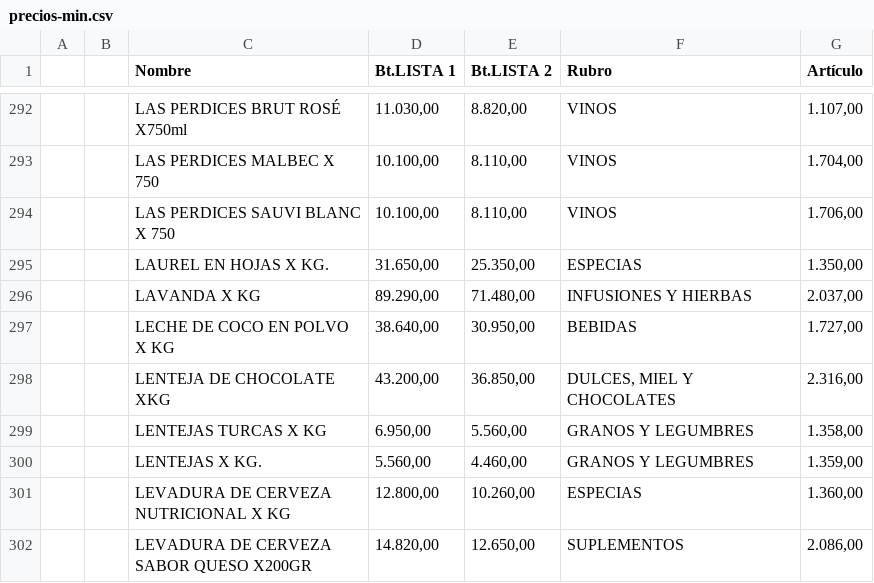
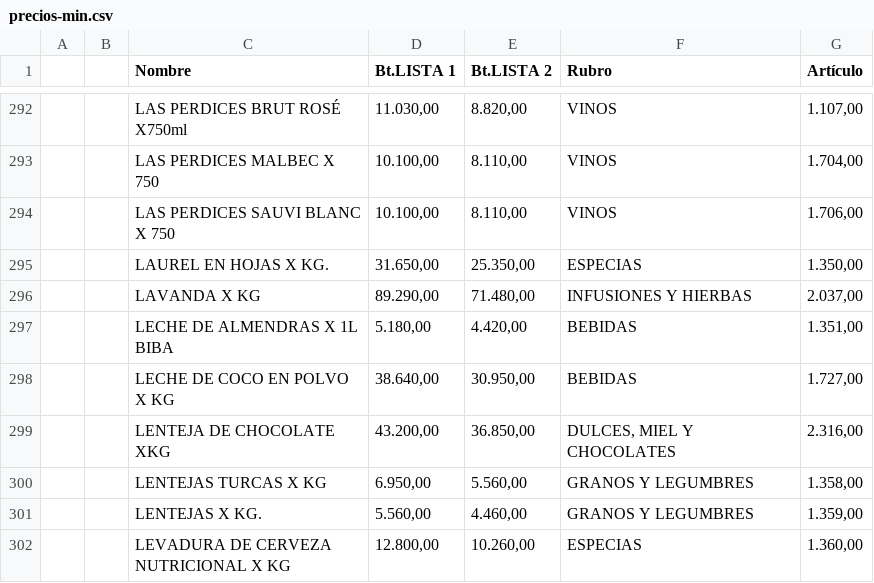
Before and after one commit to paladear/paladeartienda, a CSV file: precios-min.csv, drawn as a sheet; only a part is shown, gaps mark what is left out; the shorter side is filled out with more unchanged rows.

Commit message:
Precios desde E-Pyme (590 productos)

```diff
--- a/precios-min.csv
+++ b/precios-min.csv
@@ -296,2 +296,3 @@
 ,,LAVANDA X KG,"89.290,00","71.480,00",INFUSIONES Y HIERBAS,"2.037,00"
+,,LECHE DE ALMENDRAS X 1L BIBA,"5.180,00","4.420,00",BEBIDAS,"1.351,00"
 ,,LECHE DE COCO EN POLVO X KG,"38.640,00","30.950,00",BEBIDAS,"1.727,00"
```
Also changed, not shown: 1 other file.
